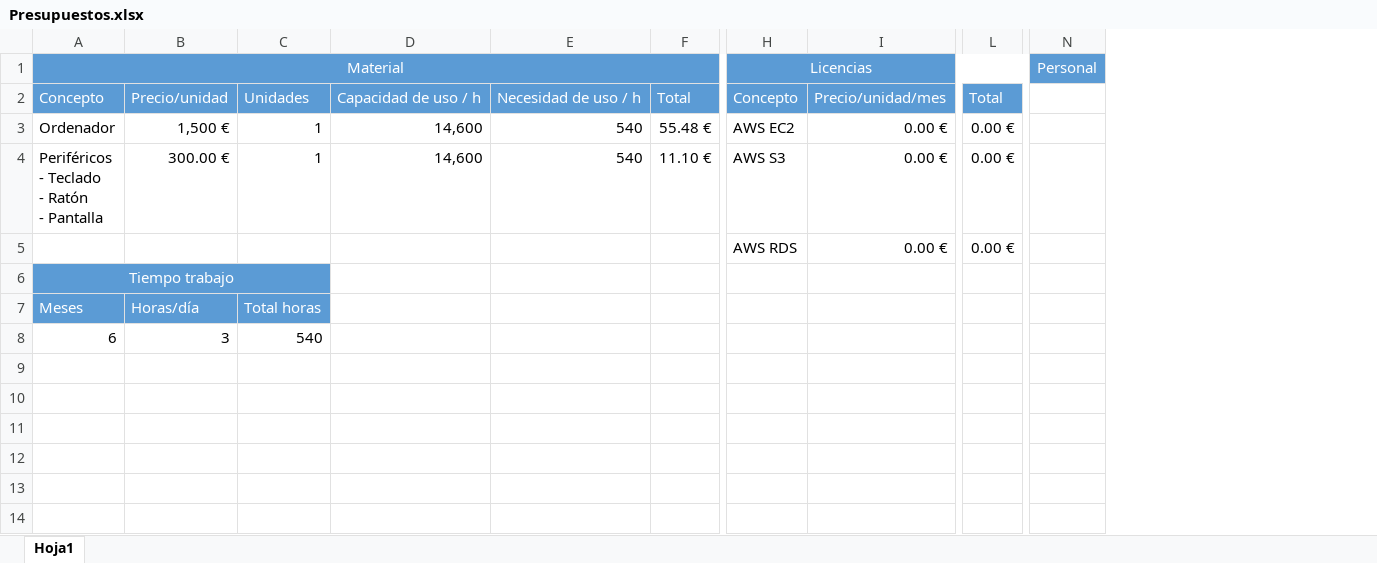
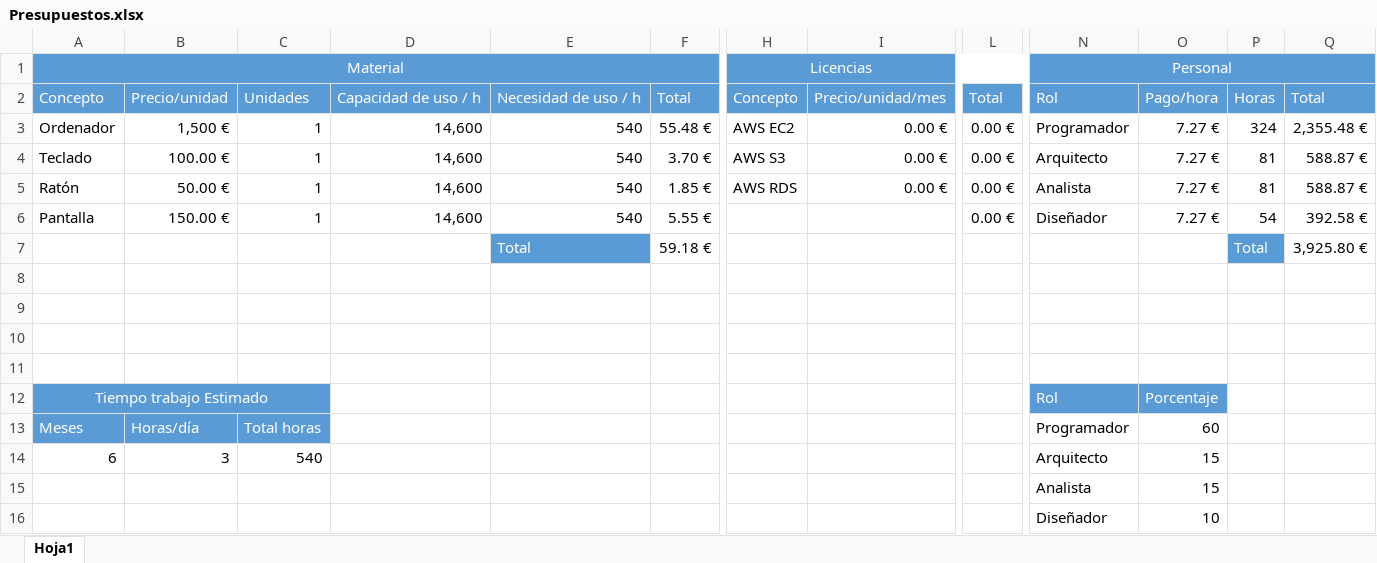
Before and after one commit to appgp05/2-DAW, an Excel workbook: Proyecto Intermodular/Presupuestos.xlsx, sheet Hoja1, drawn as a sheet; only a part is shown, gaps mark what is left out; values as stored, in another font and other column widths than the file's, no borders; removed rows and columns are numbered as before the commit, all else as after; rows hold the shown columns only; ↵ is a line break in a cell; the diff names each change by its address in the sheet, - before the commit and + after, or states it on an @@ line.

```diff
--- a/Proyecto Intermodular/Presupuestos.xlsx (sheet Hoja1)
+++ b/Proyecto Intermodular/Presupuestos.xlsx (sheet Hoja1)
-column N, row 1: Personal
+column N, rows 1-4: Personal | Rol | Programador | Arquitecto; rows 12-14: Rol | Programador | Arquitecto
+column O, rows 2-4: Pago/hora | 7.27 € | 7.27 €; rows 12-14: Porcentaje | 60 | 15
+column P, rows 2-4: Horas | 324 | 81
+column Q, rows 2-4: Total | 2,355.48 € | 588.87 €
-A4: Periféricos ↵ - Teclado ↵ - Ratón ↵ - Pantalla
+A4: Teclado
-B4: 300.00 €
+B4: 100.00 €
-F4: 11.10 €
+F4: 3.70 €
+row 5: Ratón | 50.00 € | 1 | 14,600 | 540 | 1.85 € | AWS RDS | 0.00 € | 0.00 € | Analista | 7.27 € | 81 | 588.87 €
+row 6: Pantalla | 150.00 € | 1 | 14,600 | 540 | 5.55 € |  |  | 0.00 € | Diseñador | 7.27 € | 54 | 392.58 €
+row 7:  |  |  |  | Total | 59.18 € |  |  |  |  |  | Total | 3,925.80 €
-row 8:  |  |  |  |  |  | AWS RDS | 0.00 € | 0.00 €
+row 8: (empty)
+row 9: (empty)
+row 10: (empty)
+row 11: (empty)
-A12: Tiempo trabajo
+A12: Tiempo trabajo Estimado
+row 15:  |  |  |  |  |  |  |  |  | Analista | 15
+row 16:  |  |  |  |  |  |  |  |  | Diseñador | 10
```
Also changed, not shown: formulas that keep their value, 1 other file.
